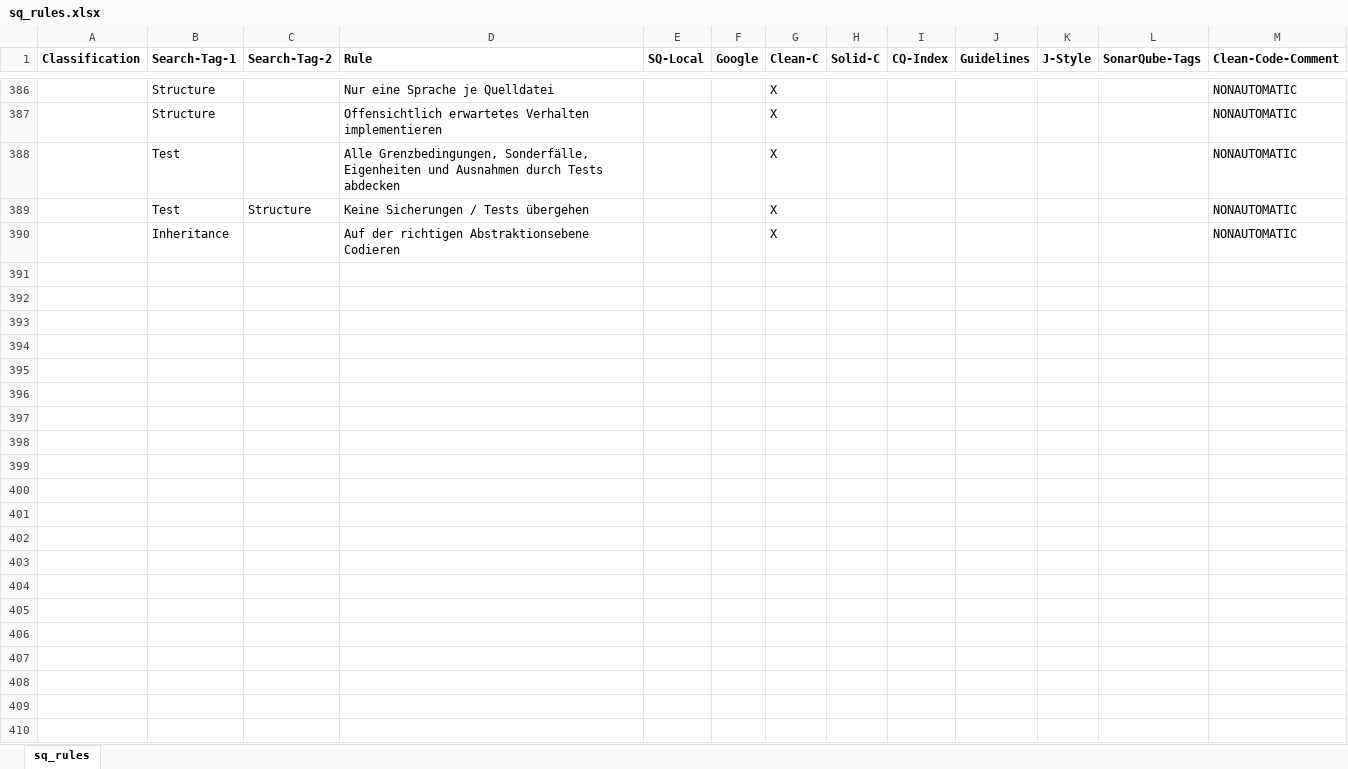
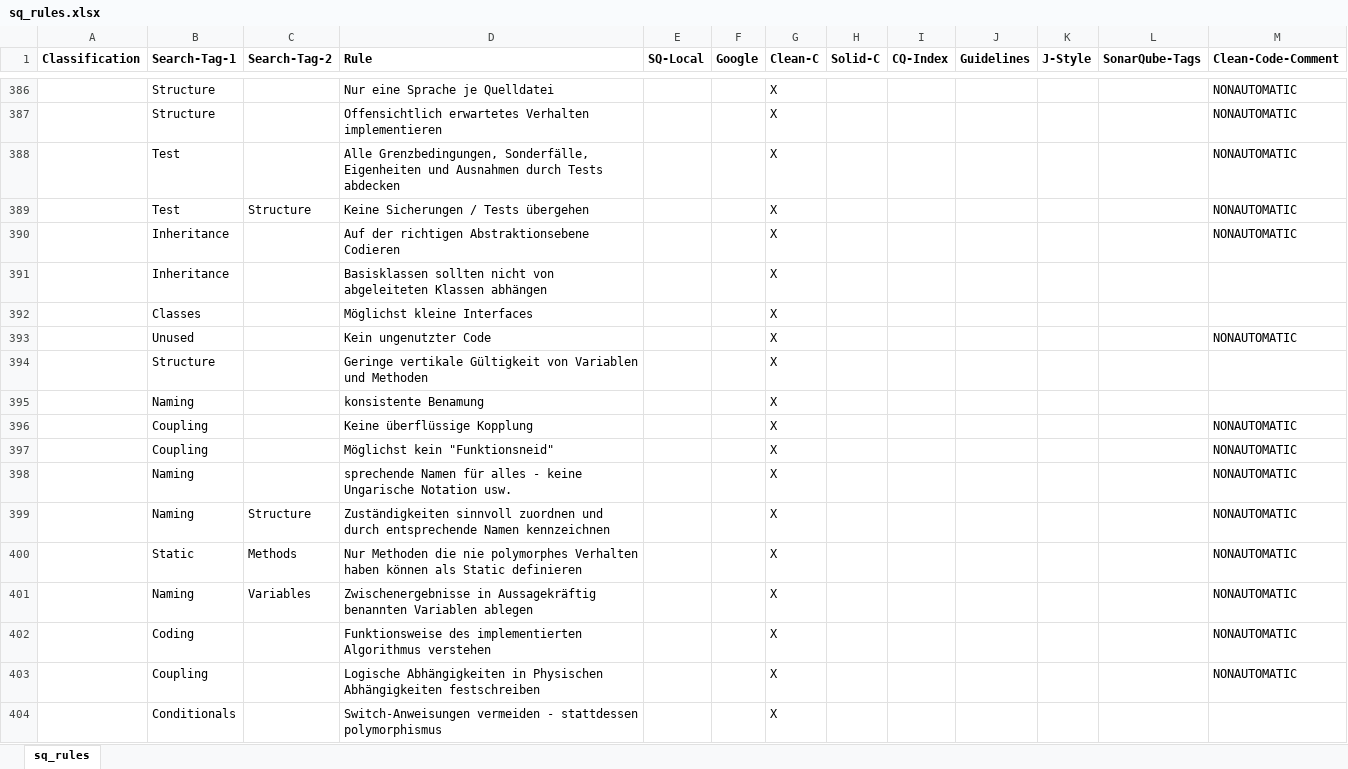
Before and after one commit to Nirvanson/SoftAuditForSonarQube, an Excel workbook: files/sq_rules.xlsx, sheet sq_rules, drawn as a sheet; only a part is shown, gaps mark what is left out; values as stored, in another font and other column widths than the file's, no borders; the diff covers the shown part only; the diff names each change by its address in the sheet, - before the commit and + after, or states it on an @@ line.

Commit message:
clean-code rules completely in list

```diff
--- a/files/sq_rules.xlsx (sheet sq_rules)
+++ b/files/sq_rules.xlsx (sheet sq_rules)
+row 391:  | Inheritance |  | Basisklassen sollten nicht von abgeleiteten Klassen abhängen |  |  | X
+row 392:  | Classes |  | Möglichst kleine Interfaces |  |  | X
+row 393:  | Unused |  | Kein ungenutzter Code |  |  | X |  |  |  |  |  | NONAUTOMATIC
+row 394:  | Structure |  | Geringe vertikale Gültigkeit von Variablen und Methoden |  |  | X
+row 395:  | Naming |  | konsistente Benamung |  |  | X
+row 396:  | Coupling |  | Keine überflüssige Kopplung |  |  | X |  |  |  |  |  | NONAUTOMATIC
+row 397:  | Coupling |  | Möglichst kein "Funktionsneid" |  |  | X |  |  |  |  |  | NONAUTOMATIC
+row 398:  | Naming |  | sprechende Namen für alles - keine Ungarische Notation usw. |  |  | X |  |  |  |  |  | NONAUTOMATIC
+row 399:  | Naming | Structure | Zuständigkeiten sinnvoll zuordnen und durch entsprechende Namen kennzeichnen |  |  | X |  |  |  |  |  | NONAUTOMATIC
+row 400:  | Static | Methods | Nur Methoden die nie polymorphes Verhalten haben können als Static definieren |  |  | X |  |  |  |  |  | NONAUTOMATIC
+row 401:  | Naming | Variables | Zwischenergebnisse in Aussagekräftig benannten Variablen ablegen |  |  | X |  |  |  |  |  | NONAUTOMATIC
+row 402:  | Coding |  | Funktionsweise des implementierten Algorithmus verstehen |  |  | X |  |  |  |  |  | NONAUTOMATIC
+row 403:  | Coupling |  | Logische Abhängigkeiten in Physischen Abhängigkeiten festschreiben |  |  | X |  |  |  |  |  | NONAUTOMATIC
+row 404:  | Conditionals |  | Switch-Anweisungen vermeiden - stattdessen polymorphismus |  |  | X
```
Also changed, not shown: 13 added rows and 36 edited cells elsewhere in this sheet.
